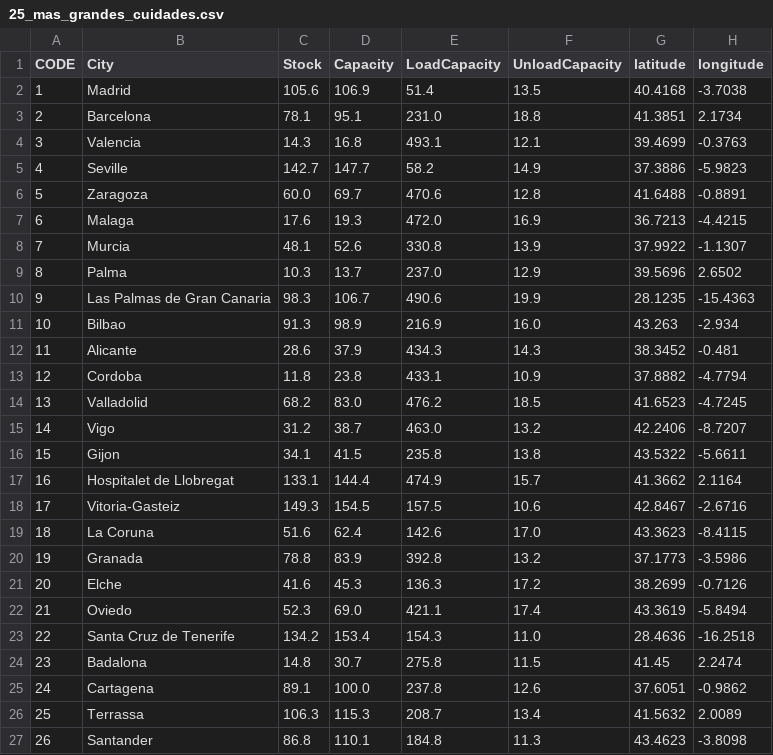
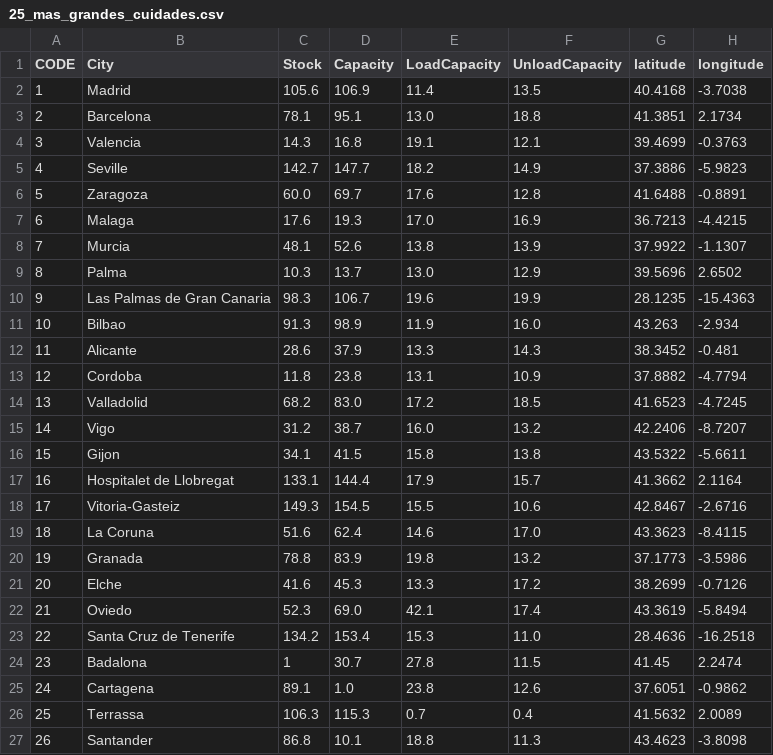
Before and after one commit to Cozokim/Tigergraph, a CSV file: data/red_modif/25_mas_grandes_cuidades.csv, drawn as a sheet.

```diff
--- a/data/red_modif/25_mas_grandes_cuidades.csv
+++ b/data/red_modif/25_mas_grandes_cuidades.csv
@@ -1,27 +1,27 @@
 CODE,City,Stock,Capacity,LoadCapacity,UnloadCapacity,latitude,longitude
-1,Madrid,105.6,106.9,51.4,13.5,40.4168,-3.7038
-2,Barcelona,78.1,95.1,231.0,18.8,41.3851,2.1734
-3,Valencia,14.3,16.8,493.1,12.1,39.4699,-0.3763
-4,Seville,142.7,147.7,58.2,14.9,37.3886,-5.9823
-5,Zaragoza,60.0,69.7,470.6,12.8,41.6488,-0.8891
-6,Malaga,17.6,19.3,472.0,16.9,36.7213,-4.4215
-7,Murcia,48.1,52.6,330.8,13.9,37.9922,-1.1307
-8,Palma,10.3,13.7,237.0,12.9,39.5696,2.6502
-9,Las Palmas de Gran Canaria,98.3,106.7,490.6,19.9,28.1235,-15.4363
-10,Bilbao,91.3,98.9,216.9,16.0,43.263,-2.934
-11,Alicante,28.6,37.9,434.3,14.3,38.3452,-0.481
-12,Cordoba,11.8,23.8,433.1,10.9,37.8882,-4.7794
-13,Valladolid,68.2,83.0,476.2,18.5,41.6523,-4.7245
-14,Vigo,31.2,38.7,463.0,13.2,42.2406,-8.7207
-15,Gijon,34.1,41.5,235.8,13.8,43.5322,-5.6611
-16,Hospitalet de Llobregat,133.1,144.4,474.9,15.7,41.3662,2.1164
-17,Vitoria-Gasteiz,149.3,154.5,157.5,10.6,42.8467,-2.6716
-18,La Coruna,51.6,62.4,142.6,17.0,43.3623,-8.4115
-19,Granada,78.8,83.9,392.8,13.2,37.1773,-3.5986
-20,Elche,41.6,45.3,136.3,17.2,38.2699,-0.7126
-21,Oviedo,52.3,69.0,421.1,17.4,43.3619,-5.8494
-22,Santa Cruz de Tenerife,134.2,153.4,154.3,11.0,28.4636,-16.2518
-23,Badalona,14.8,30.7,275.8,11.5,41.45,2.2474
-24,Cartagena,89.1,100.0,237.8,12.6,37.6051,-0.9862
-25,Terrassa,106.3,115.3,208.7,13.4,41.5632,2.0089
-26,Santander,86.8,110.1,184.8,11.3,43.4623,-3.8098
+1,Madrid,105.6,106.9,11.4,13.5,40.4168,-3.7038
+2,Barcelona,78.1,95.1,13.0,18.8,41.3851,2.1734
+3,Valencia,14.3,16.8,19.1,12.1,39.4699,-0.3763
+4,Seville,142.7,147.7,18.2,14.9,37.3886,-5.9823
+5,Zaragoza,60.0,69.7,17.6,12.8,41.6488,-0.8891
+6,Malaga,17.6,19.3,17.0,16.9,36.7213,-4.4215
+7,Murcia,48.1,52.6,13.8,13.9,37.9922,-1.1307
+8,Palma,10.3,13.7,13.0,12.9,39.5696,2.6502
+9,Las Palmas de Gran Canaria,98.3,106.7,19.6,19.9,28.1235,-15.4363
+10,Bilbao,91.3,98.9,11.9,16.0,43.263,-2.934
+11,Alicante,28.6,37.9,13.3,14.3,38.3452,-0.481
+12,Cordoba,11.8,23.8,13.1,10.9,37.8882,-4.7794
+13,Valladolid,68.2,83.0,17.2,18.5,41.6523,-4.7245
+14,Vigo,31.2,38.7,16.0,13.2,42.2406,-8.7207
+15,Gijon,34.1,41.5,15.8,13.8,43.5322,-5.6611
+16,Hospitalet de Llobregat,133.1,144.4,17.9,15.7,41.3662,2.1164
+17,Vitoria-Gasteiz,149.3,154.5,15.5,10.6,42.8467,-2.6716
+18,La Coruna,51.6,62.4,14.6,17.0,43.3623,-8.4115
+19,Granada,78.8,83.9,19.8,13.2,37.1773,-3.5986
+20,Elche,41.6,45.3,13.3,17.2,38.2699,-0.7126
+21,Oviedo,52.3,69.0,42.1,17.4,43.3619,-5.8494
+22,Santa Cruz de Tenerife,134.2,153.4,15.3,11.0,28.4636,-16.2518
+23,Badalona,1,30.7,27.8,11.5,41.45,2.2474
+24,Cartagena,89.1,1.0,23.8,12.6,37.6051,-0.9862
+25,Terrassa,106.3,115.3,0.7,0.4,41.5632,2.0089
+26,Santander,86.8,10.1,18.8,11.3,43.4623,-3.8098
```
Also changed, not shown: 21 other files.
